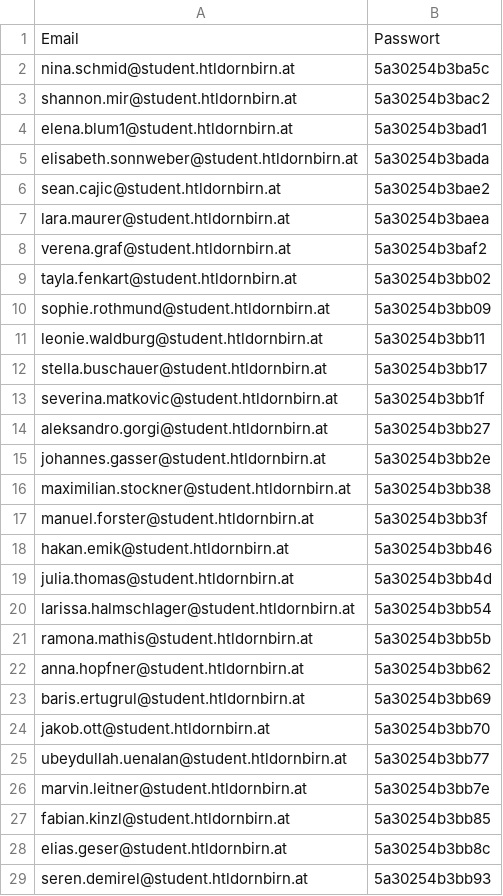
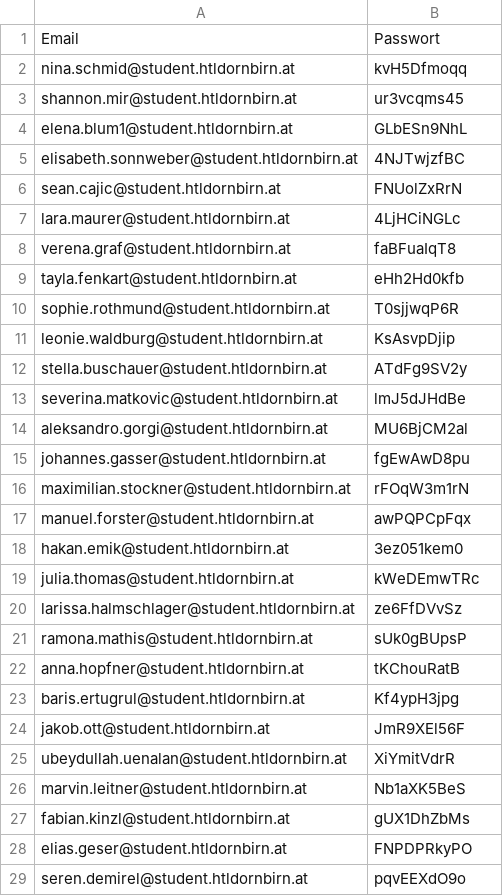
Before and after one commit to DabAroundTheNeck/diplcat, a CSV file: csv/login.csv, drawn as a sheet; only a part is shown; the diff covers the shown part only.

```diff
--- a/csv/login.csv
+++ b/csv/login.csv
@@ -1,29 +1,29 @@
 Email;Passwort
-nina.schmid@student.htldornbirn.at;5a30254b3ba5c
-shannon.mir@student.htldornbirn.at;5a30254b3bac2
-elena.blum1@student.htldornbirn.at;5a30254b3bad1
-elisabeth.sonnweber@student.htldornbirn.at;5a30254b3bada
-sean.cajic@student.htldornbirn.at;5a30254b3bae2
-lara.maurer@student.htldornbirn.at;5a30254b3baea
-verena.graf@student.htldornbirn.at;5a30254b3baf2
-tayla.fenkart@student.htldornbirn.at;5a30254b3bb02
-sophie.rothmund@student.htldornbirn.at;5a30254b3bb09
-leonie.waldburg@student.htldornbirn.at;5a30254b3bb11
-stella.buschauer@student.htldornbirn.at;5a30254b3bb17
-severina.matkovic@student.htldornbirn.at;5a30254b3bb1f
-aleksandro.gorgi@student.htldornbirn.at;5a30254b3bb27
-johannes.gasser@student.htldornbirn.at;5a30254b3bb2e
-maximilian.stockner@student.htldornbirn.at;5a30254b3bb38
-manuel.forster@student.htldornbirn.at;5a30254b3bb3f
-hakan.emik@student.htldornbirn.at;5a30254b3bb46
-julia.thomas@student.htldornbirn.at;5a30254b3bb4d
-larissa.halmschlager@student.htldornbirn.at;5a30254b3bb54
-ramona.mathis@student.htldornbirn.at;5a30254b3bb5b
-anna.hopfner@student.htldornbirn.at;5a30254b3bb62
-baris.ertugrul@student.htldornbirn.at;5a30254b3bb69
-jakob.ott@student.htldornbirn.at;5a30254b3bb70
-ubeydullah.uenalan@student.htldornbirn.at;5a30254b3bb77
-marvin.leitner@student.htldornbirn.at;5a30254b3bb7e
-fabian.kinzl@student.htldornbirn.at;5a30254b3bb85
-elias.geser@student.htldornbirn.at;5a30254b3bb8c
-seren.demirel@student.htldornbirn.at;5a30254b3bb93
+nina.schmid@student.htldornbirn.at;kvH5Dfmoqq
+shannon.mir@student.htldornbirn.at;ur3vcqms45
+elena.blum1@student.htldornbirn.at;GLbESn9NhL
+elisabeth.sonnweber@student.htldornbirn.at;4NJTwjzfBC
+sean.cajic@student.htldornbirn.at;FNUolZxRrN
+lara.maurer@student.htldornbirn.at;4LjHCiNGLc
+verena.graf@student.htldornbirn.at;faBFuaIqT8
+tayla.fenkart@student.htldornbirn.at;eHh2Hd0kfb
+sophie.rothmund@student.htldornbirn.at;T0sjjwqP6R
+leonie.waldburg@student.htldornbirn.at;KsAsvpDjip
+stella.buschauer@student.htldornbirn.at;ATdFg9SV2y
+severina.matkovic@student.htldornbirn.at;lmJ5dJHdBe
+aleksandro.gorgi@student.htldornbirn.at;MU6BjCM2al
+johannes.gasser@student.htldornbirn.at;fgEwAwD8pu
+maximilian.stockner@student.htldornbirn.at;rFOqW3m1rN
+manuel.forster@student.htldornbirn.at;awPQPCpFqx
+hakan.emik@student.htldornbirn.at;3ez051kem0
+julia.thomas@student.htldornbirn.at;kWeDEmwTRc
+larissa.halmschlager@student.htldornbirn.at;ze6FfDVvSz
+ramona.mathis@student.htldornbirn.at;sUk0gBUpsP
+anna.hopfner@student.htldornbirn.at;tKChouRatB
+baris.ertugrul@student.htldornbirn.at;Kf4ypH3jpg
+jakob.ott@student.htldornbirn.at;JmR9XEl56F
+ubeydullah.uenalan@student.htldornbirn.at;XiYmitVdrR
+marvin.leitner@student.htldornbirn.at;Nb1aXK5BeS
+fabian.kinzl@student.htldornbirn.at;gUX1DhZbMs
+elias.geser@student.htldornbirn.at;FNPDPRkyPO
+seren.demirel@student.htldornbirn.at;pqvEEXdO9o
```
Also changed, not shown: 109 edited cells elsewhere in this file, 6 other files.
